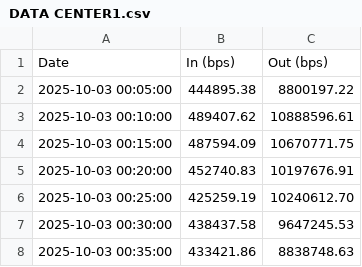
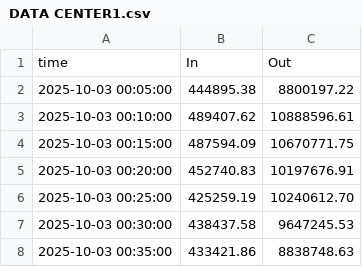
Before and after one commit to meslow/temp, a CSV file: DATA CENTER1.csv, drawn as a sheet; only a part is shown; removed rows and columns are numbered as before the commit, all else as after; the diff names each change by its address in the sheet, - before the commit and + after, or states it on an @@ line.

Commit message:
Update DATA CENTER1.csv

```diff
--- a/DATA CENTER1.csv
+++ b/DATA CENTER1.csv
-row 1: Date | In (bps) | Out (bps)
+row 1: time | In | Out
```
